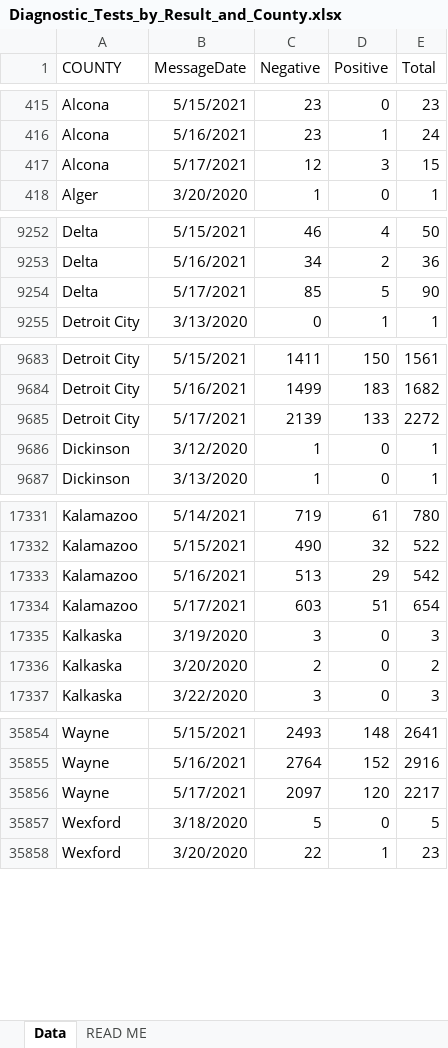
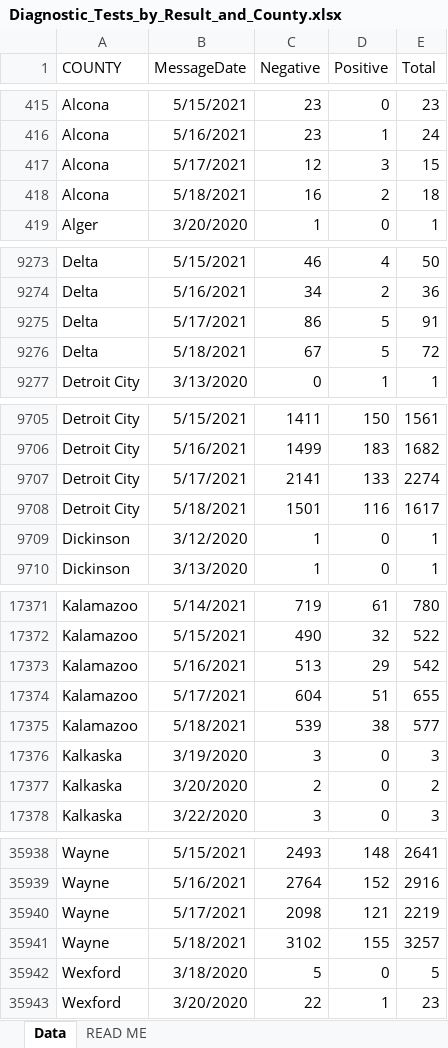
Before and after one commit to damaneice/covid-19, an Excel workbook: src/data/Diagnostic_Tests_by_Result_and_County.xlsx, sheet Data, drawn as a sheet; only a part is shown, gaps mark what is left out; values as stored, in another font and other column widths than the file's, no borders; addresses are those after the commit; the diff covers the shown part only; the diff names each change by its address in the sheet, - before the commit and + after, or states it on an @@ line.

Commit message:
Update Covid case data 202105200802

```diff
--- a/src/data/Diagnostic_Tests_by_Result_and_County.xlsx (sheet Data)
+++ b/src/data/Diagnostic_Tests_by_Result_and_County.xlsx (sheet Data)
+row 418: Alcona | 5/18/2021 | 16 | 2 | 18
-C9275 (Negative): 85
+C9275 (Negative): 86
-E9275 (Total): 90
+E9275 (Total): 91
+row 9276: Delta | 5/18/2021 | 67 | 5 | 72
-C9707 (Negative): 2139
+C9707 (Negative): 2141
-E9707 (Total): 2272
+E9707 (Total): 2274
+row 9708: Detroit City | 5/18/2021 | 1501 | 116 | 1617
-C17374 (Negative): 603
+C17374 (Negative): 604
-E17374 (Total): 654
+E17374 (Total): 655
+row 17375: Kalamazoo | 5/18/2021 | 539 | 38 | 577
-C35940 (Negative): 2097
+C35940 (Negative): 2098
-D35940 (Positive): 120
+D35940 (Positive): 121
-E35940 (Total): 2217
+E35940 (Total): 2219
+row 35941: Wayne | 5/18/2021 | 3102 | 155 | 3257
```
Also changed, not shown: 81 added rows elsewhere in this sheet.
